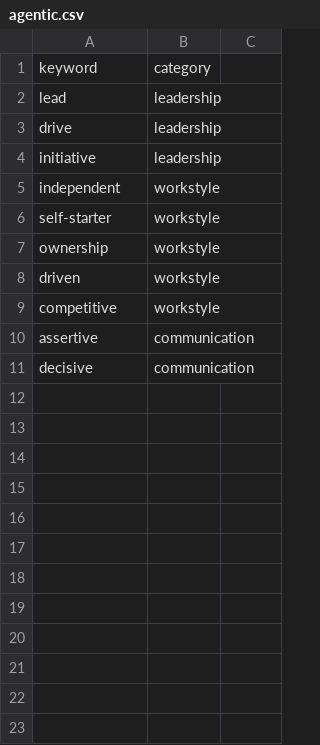
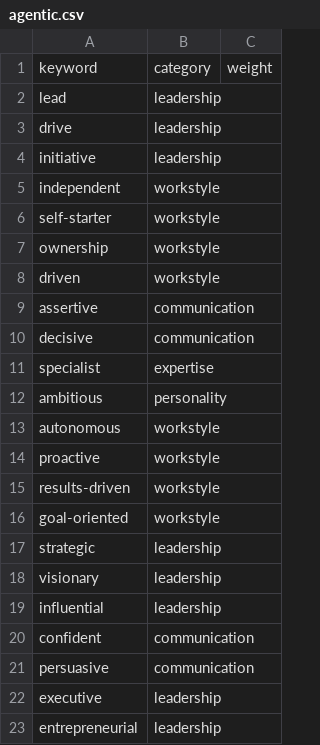
Before and after one commit to sakicodes/ITPSETeam9, a CSV file: datasets/dictionaries/agentic.csv, drawn as a sheet.

```diff
--- a/datasets/dictionaries/agentic.csv
+++ b/datasets/dictionaries/agentic.csv
@@ -1,2 +1,2 @@
-keyword,category
+keyword,category,weight
 lead,leadership
@@ -8,4 +8,16 @@ ownership,workstyle
 driven,workstyle
-competitive,workstyle
 assertive,communication
 decisive,communication
+specialist,expertise
+ambitious,personality
+autonomous,workstyle
+proactive,workstyle
+results-driven,workstyle
+goal-oriented,workstyle
+strategic,leadership
+visionary,leadership
+influential,leadership
+confident,communication
+persuasive,communication
+executive,leadership
+entrepreneurial,leadership
```
Also changed, not shown: datasets/dictionaries/communal.csv, 2 other files.
